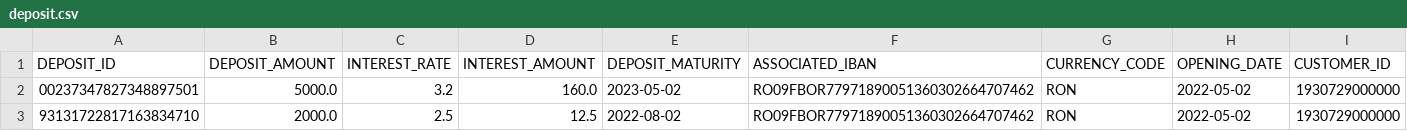
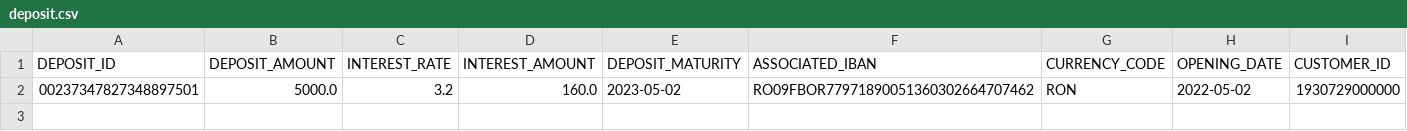
Before and after one commit to TudorAlx1993/proiect_pao_for_review, a CSV file: data_storage/deposit.csv, drawn as a sheet; the diff names each change by its address in the sheet, - before the commit and + after, or states it on an @@ line.

```diff
--- a/data_storage/deposit.csv
+++ b/data_storage/deposit.csv
-row 3: 93131722817163834710 | 2000.0 | 2.5 | 12.5 | 2022-08-02 | RO09FBOR77971890051360302664707462 | RON | 2022-05-02 | 1930729000000
```
Also changed, not shown: data_storage/current_account.csv, data_storage/customers.csv, 37 other files.
